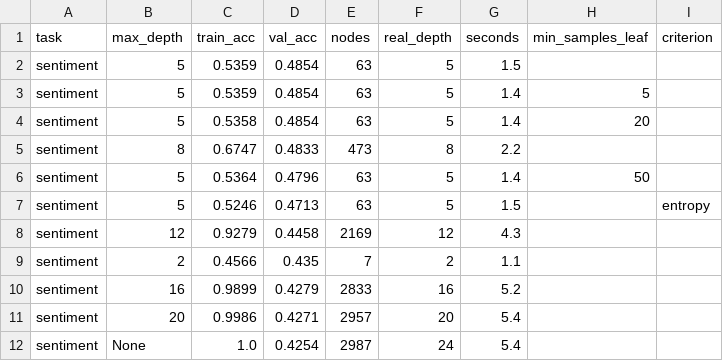
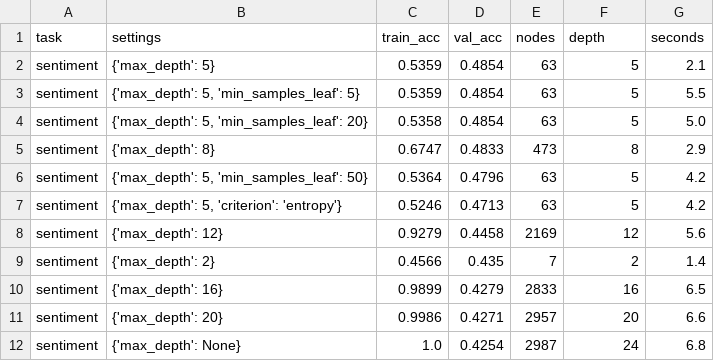
Before and after one commit to COMP472-Fall2026/Team27_F, a CSV file: decision_tree/outputs/sentiment_experiments.csv, drawn as a sheet; removed rows and columns are numbered as before the commit, all else as after; the diff names each change by its address in the sheet, - before the commit and + after, or states it on an @@ line.

```diff
--- a/decision_tree/outputs/sentiment_experiments.csv
+++ b/decision_tree/outputs/sentiment_experiments.csv
-column B (max_depth), rows 2-12: 5 | 5 | 5 | 8 | 5 | 5 | 12 | 2 | 16 | 20 | None
+column B (settings), rows 2-12: {'max_depth': 5} | {'max_depth': 5, 'min_samples_leaf': 5} | {'max_depth': 5, 'min_samples_leaf': 20} | {'max_depth': 8} | {'max_depth': 5, 'min_samples_leaf': 50} | {'max_depth': 5, 'criterion': 'entropy'} | {'max_depth': 12} | {'max_depth': 2} | {'max_depth': 16} | {'max_depth': 20} | {'max_depth': None}
-column H (min_samples_leaf), rows 3-6: 5 | 20 |  | 50
-column I (criterion), row 7: entropy
-F1: real_depth
+F1: depth
-G2 (seconds): 1.5
+G2 (seconds): 2.1
-G3 (seconds): 1.4
+G3 (seconds): 5.5
-G4 (seconds): 1.4
+G4 (seconds): 5.0
-G5 (seconds): 2.2
+G5 (seconds): 2.9
-G6 (seconds): 1.4
+G6 (seconds): 4.2
-G7 (seconds): 1.5
+G7 (seconds): 4.2
-G8 (seconds): 4.3
+G8 (seconds): 5.6
-G9 (seconds): 1.1
+G9 (seconds): 1.4
-G10 (seconds): 5.2
+G10 (seconds): 6.5
-G11 (seconds): 5.4
+G11 (seconds): 6.6
-G12 (seconds): 5.4
+G12 (seconds): 6.8
```
Also changed, not shown: decision_tree/outputs/image_experiments.csv, knn/outputs/image_experiments.csv, 38 other files.
